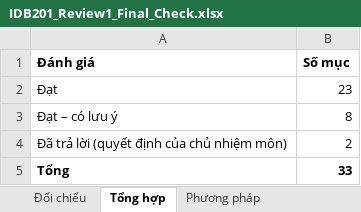
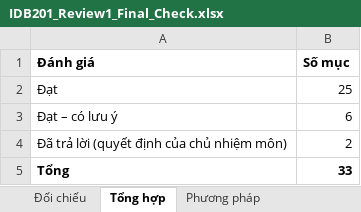
Before and after one commit to VanTTN2/IDB202, an Excel workbook: IDB201_ket-qua-sua_lan1_2/reviews/IDB201_Review1_Final_Check.xlsx, sheet Tổng hợp, drawn as a sheet; values as stored, in another font and other column widths than the file's, no borders; the diff names each change by its address in the sheet, - before the commit and + after, or states it on an @@ line.

```diff
--- a/IDB201_ket-qua-sua_lan1_2/reviews/IDB201_Review1_Final_Check.xlsx (sheet Tổng hợp)
+++ b/IDB201_ket-qua-sua_lan1_2/reviews/IDB201_Review1_Final_Check.xlsx (sheet Tổng hợp)
-B2 (Số mục): 23
+B2 (Số mục): 25
-B3 (Số mục): 8
+B3 (Số mục): 6
```
Also changed, not shown: sheet Đối chiếu, IDB201_ket-qua-sua_lan1_2/0_phieu_phan_hoi/BM.12-PTCTDH - PB QB_IDB201_PhanHoi_Lan1.xlsx, 4 other files.
